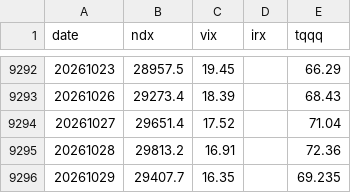
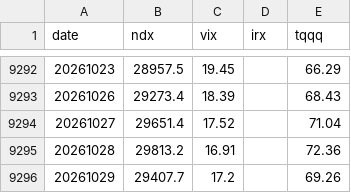
Before and after one commit to okayksh/Tripod, a CSV file: data/market.csv, drawn as a sheet; only a part is shown, gaps mark what is left out.

```diff
--- a/data/market.csv
+++ b/data/market.csv
@@ -9295,2 +9295,2 @@ date,ndx,vix,irx,tqqq
 20261028,29813.2,16.91,,72.36
-20261029,29407.7,16.35,,69.235
+20261029,29407.7,17.2,,69.26
```
Also changed, not shown: 2 other files.
